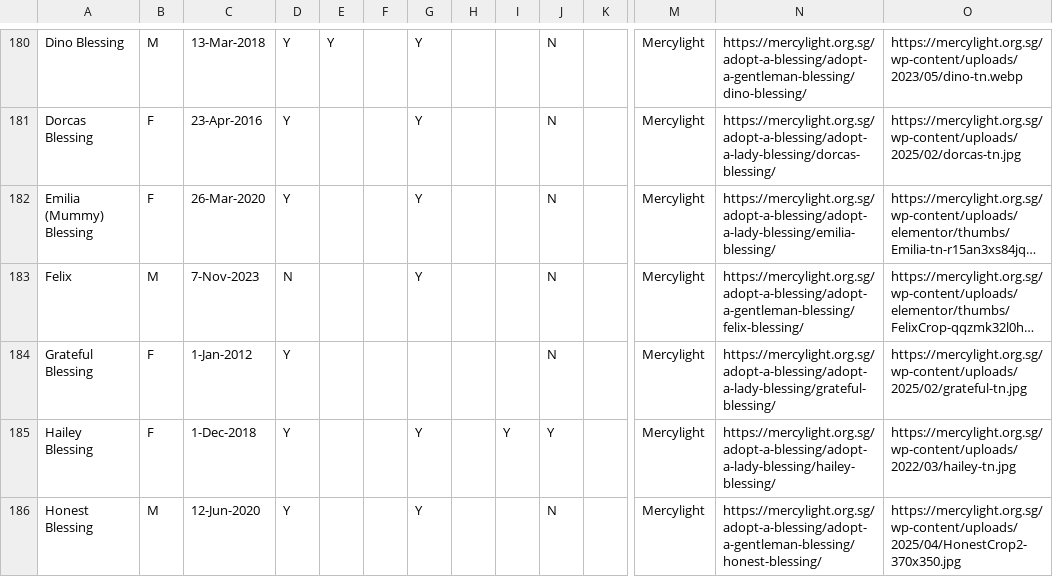
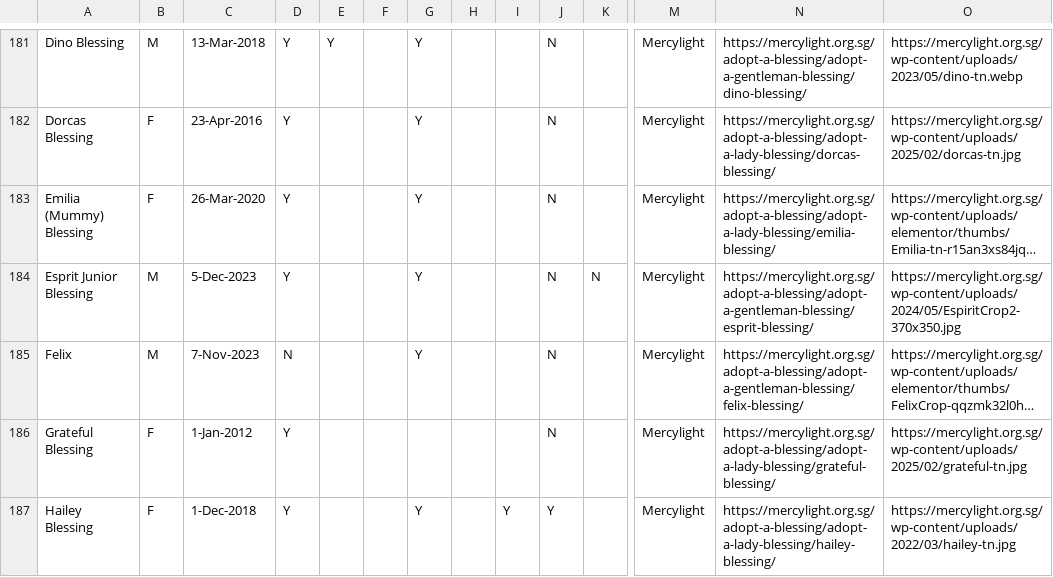
Before and after one commit to Charmainetannlb/Pawright, a CSV file: Data/Doggos17052024 - Sheet1.csv, drawn as a sheet; only a part is shown, gaps mark what is left out; the shorter side is filled out with more unchanged rows; long unchanged cells end in …; rows hold the shown columns only; the diff covers the shown part only; the diff names each change by its address in the sheet, - before the commit and + after, or states it on an @@ line.

```diff
--- a/Data/Doggos17052024 - Sheet1.csv
+++ b/Data/Doggos17052024 - Sheet1.csv
+row 184: Esprit Junior Blessing | M | 5-Dec-2023 | Y |  |  | Y |  |  | N | N | Mercylight | https://mercylight.org.sg/adopt-a-blessing/adopt-a-gentleman-blessing/esprit-blessing/ | https://mercylight.org.sg/wp-content/uploads/2024/05/EspiritCrop2-370x350.jpg
```
Also changed, not shown: 13 added rows and 2 removed rows elsewhere in this file.
